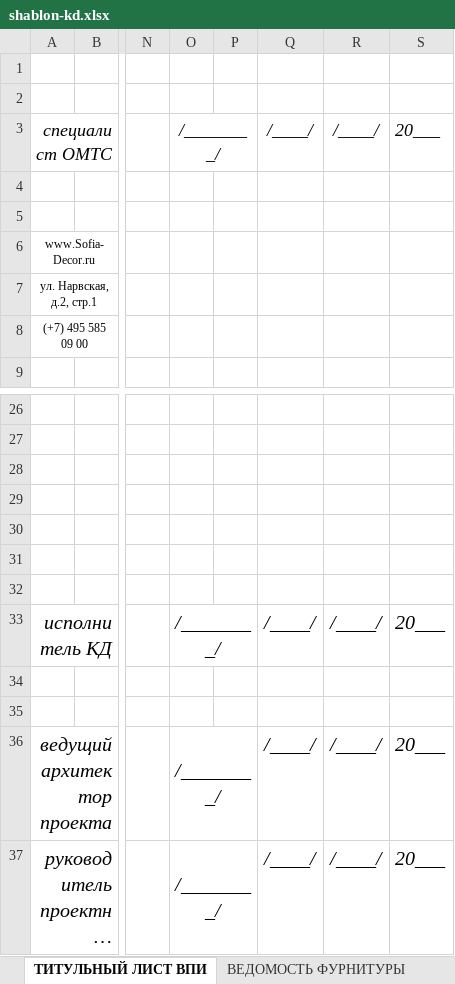
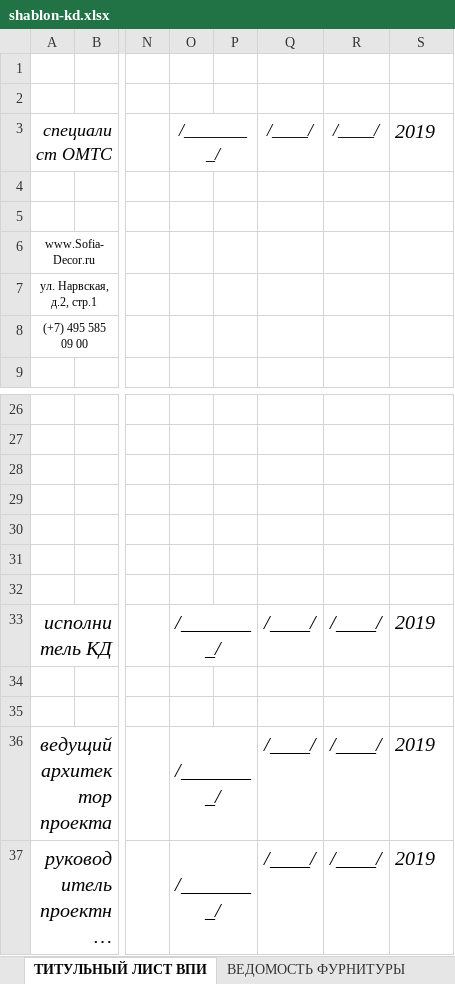
Before and after one commit to SergeyShishenko/test, an Excel workbook: dist/files/xls/shablon-kd.xlsx, sheet ТИТУЛЬНЫЙ ЛИСТ ВПИ, drawn as a sheet; only a part is shown, gaps mark what is left out; long unchanged cells end in …; values as stored, in another font and other column widths than the file's, no borders; charts and pictures not drawn; the diff names each change by its address in the sheet, - before the commit and + after, or states it on an @@ line.

```diff
--- a/dist/files/xls/shablon-kd.xlsx (sheet ТИТУЛЬНЫЙ ЛИСТ ВПИ)
+++ b/dist/files/xls/shablon-kd.xlsx (sheet ТИТУЛЬНЫЙ ЛИСТ ВПИ)
-S3: 20___
+S3: 2019
@@ S3 text size: larger @@
-S33: 20___
+S33: 2019
-S36:S37: 20___
+S36:S37: 2019
```
Also changed, not shown: sheet паспорт изделий заказа, sheet лист титульный КД.
